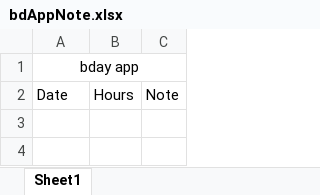
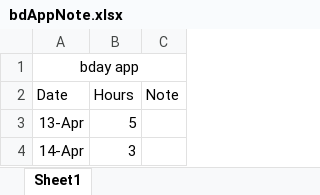
Before and after one commit to LBY89/badmouth, an Excel workbook: bdAppNote.xlsx, sheet Sheet1, drawn as a sheet; values as stored, in another font and other column widths than the file's, no borders; the diff names each change by its address in the sheet, - before the commit and + after, or states it on an @@ line.

```diff
--- a/bdAppNote.xlsx (sheet Sheet1)
+++ b/bdAppNote.xlsx (sheet Sheet1)
+row 3: 13-Apr | 5
+row 4: 14-Apr | 3
```
Also changed, not shown: 10 other files.
